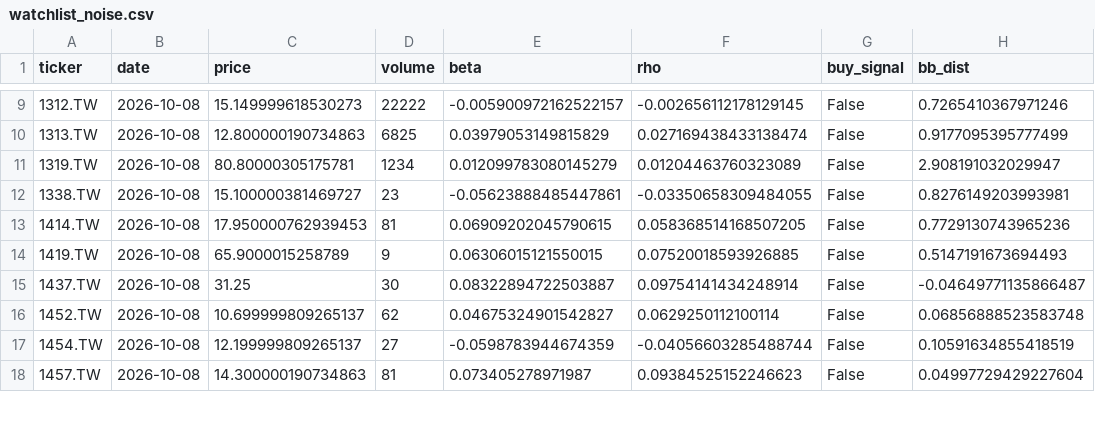
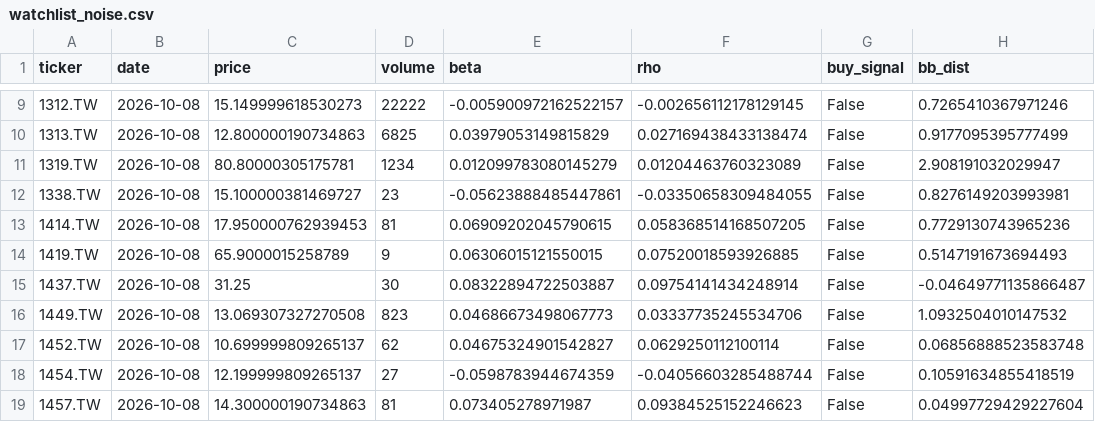
Before and after one commit to bdron0222-cpu/stock_engine, a CSV file: watchlist_noise.csv, drawn as a sheet; only a part is shown, gaps mark what is left out.

```diff
--- a/watchlist_noise.csv
+++ b/watchlist_noise.csv
@@ -15,2 +15,3 @@ ticker,date,price,volume,beta,rho,buy_signal,bb_dist
 1437.TW,2026-10-08,31.25,30,0.08322894722503887,0.09754141434248914,False,-0.04649771135866487
+1449.TW,2026-10-08,13.069307327270508,823,0.04686673498067773,0.03337735245534706,False,1.0932504010147532
 1452.TW,2026-10-08,10.699999809265137,62,0.04675324901542827,0.0629250112100114,False,0.06856888523583748
```
Also changed, not shown: all_candidates_proximity.csv, watchlist_conservative.csv.
